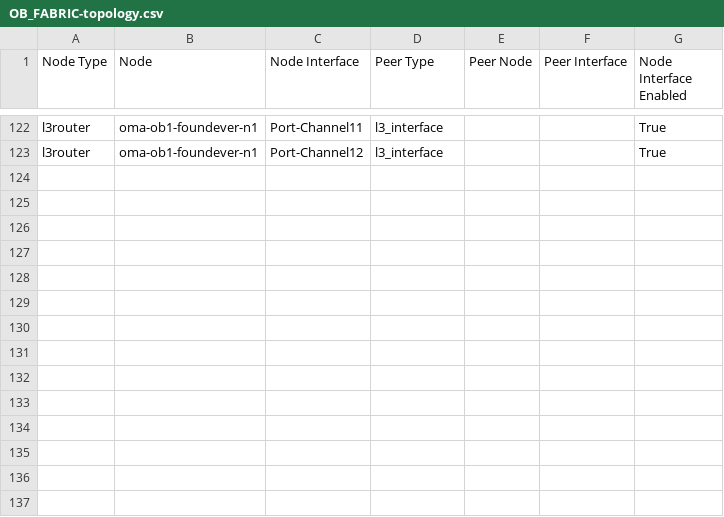
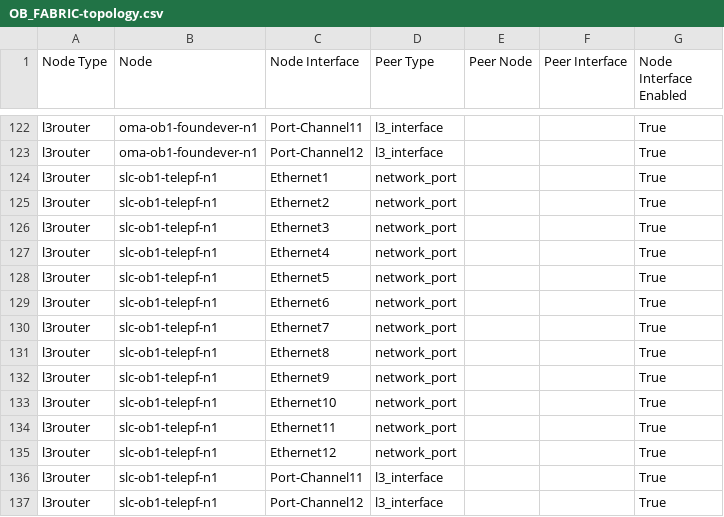
Before and after one commit to rdarista/usaa, a CSV file: docs/WAN/inventory/documentation/fabric/OB_FABRIC-topology.csv, drawn as a sheet; only a part is shown, gaps mark what is left out; the diff names each change by its address in the sheet, - before the commit and + after, or states it on an @@ line.

```diff
--- a/docs/WAN/inventory/documentation/fabric/OB_FABRIC-topology.csv
+++ b/docs/WAN/inventory/documentation/fabric/OB_FABRIC-topology.csv
+row 124: l3router | slc-ob1-telepf-n1 | Ethernet1 | network_port |  |  | True
+row 125: l3router | slc-ob1-telepf-n1 | Ethernet2 | network_port |  |  | True
+row 126: l3router | slc-ob1-telepf-n1 | Ethernet3 | network_port |  |  | True
+row 127: l3router | slc-ob1-telepf-n1 | Ethernet4 | network_port |  |  | True
+row 128: l3router | slc-ob1-telepf-n1 | Ethernet5 | network_port |  |  | True
+row 129: l3router | slc-ob1-telepf-n1 | Ethernet6 | network_port |  |  | True
+row 130: l3router | slc-ob1-telepf-n1 | Ethernet7 | network_port |  |  | True
+row 131: l3router | slc-ob1-telepf-n1 | Ethernet8 | network_port |  |  | True
+row 132: l3router | slc-ob1-telepf-n1 | Ethernet9 | network_port |  |  | True
+row 133: l3router | slc-ob1-telepf-n1 | Ethernet10 | network_port |  |  | True
+row 134: l3router | slc-ob1-telepf-n1 | Ethernet11 | network_port |  |  | True
+row 135: l3router | slc-ob1-telepf-n1 | Ethernet12 | network_port |  |  | True
+row 136: l3router | slc-ob1-telepf-n1 | Port-Channel11 | l3_interface |  |  | True
+row 137: l3router | slc-ob1-telepf-n1 | Port-Channel12 | l3_interface |  |  | True
```
Also changed, not shown: 11 other files.
